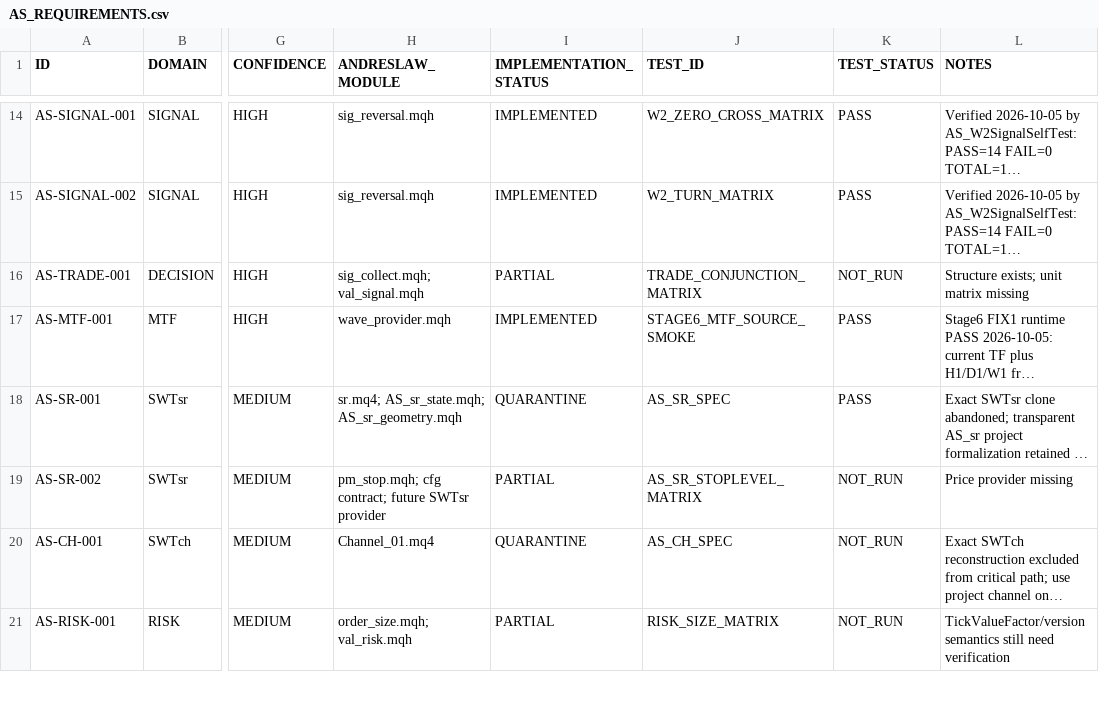
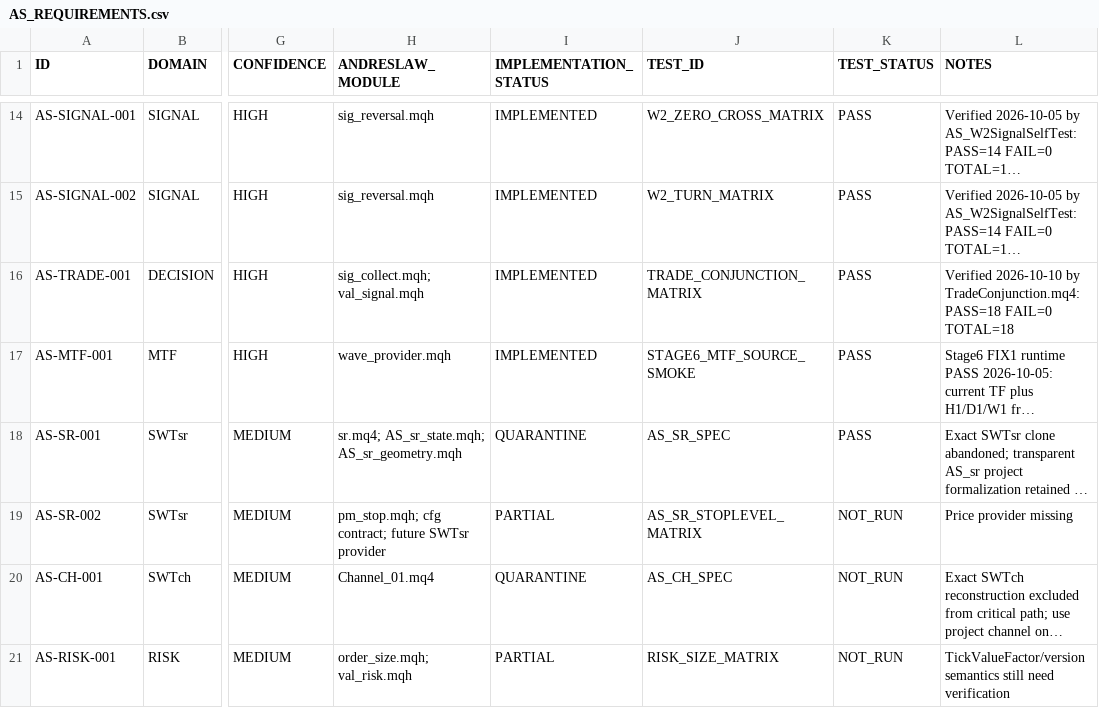
Before and after one commit to igorsegal/andreslaw, a CSV file: docs/AS_REQUIREMENTS.csv, drawn as a sheet; only a part is shown, gaps mark what is left out; long unchanged cells end in …; the diff names each change by its address in the sheet, - before the commit and + after, or states it on an @@ line.

Commit message:
test: mark trade conjunction PASS

```diff
--- a/docs/AS_REQUIREMENTS.csv
+++ b/docs/AS_REQUIREMENTS.csv
-I16 (IMPLEMENTATION_STATUS): PARTIAL
+I16 (IMPLEMENTATION_STATUS): IMPLEMENTED
-K16 (TEST_STATUS): NOT_RUN
+K16 (TEST_STATUS): PASS
-L16 (NOTES): Structure exists; unit matrix missing
+L16 (NOTES): Verified 2026-10-10 by TradeConjunction.mq4: PASS=18 FAIL=0 TOTAL=18
```
